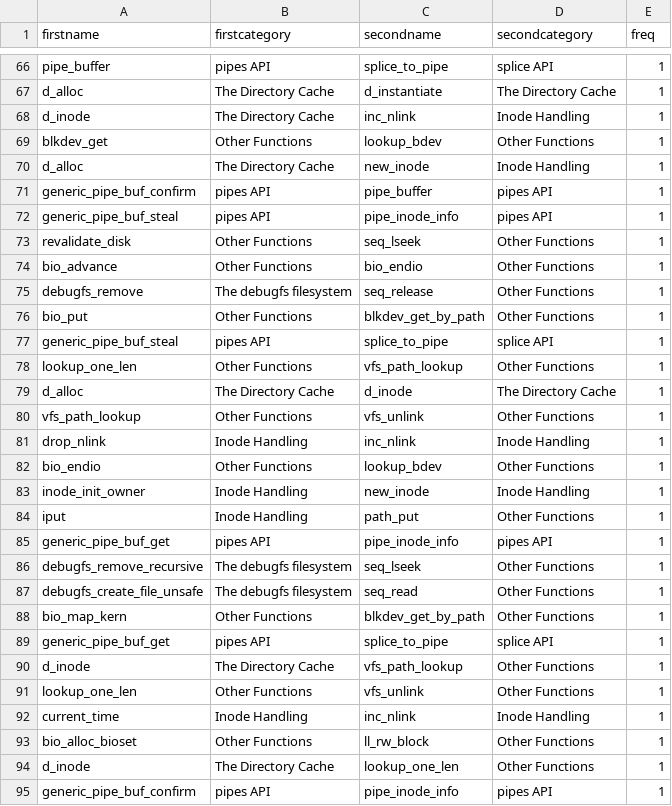
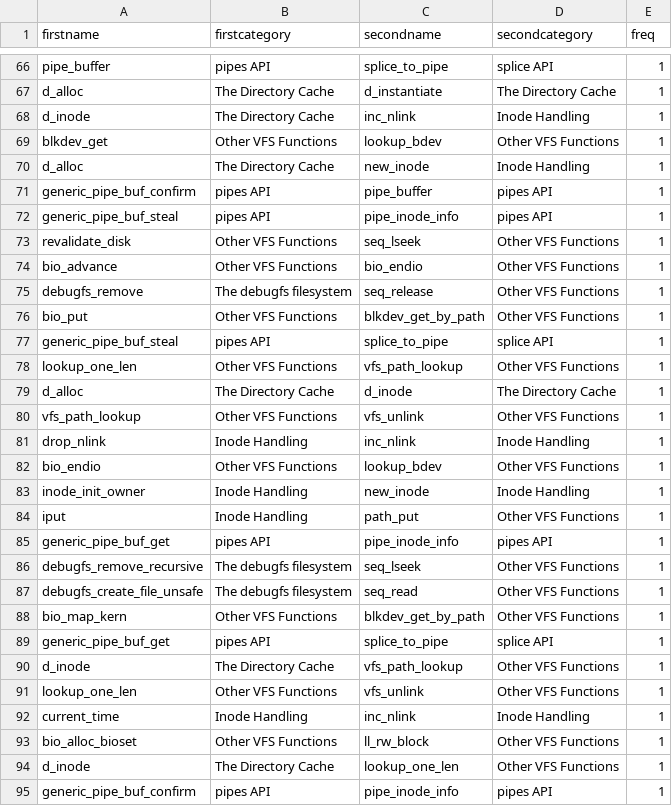
Before and after one commit to zalsader/fsquestions, a CSV file: scripts/csv/3-functionstogether.csv, drawn as a sheet; only a part is shown, gaps mark what is left out; the diff covers the shown part only.

```diff
--- a/scripts/csv/3-functionstogether.csv
+++ b/scripts/csv/3-functionstogether.csv
@@ -68,3 +68,3 @@
 "d_inode","The Directory Cache","inc_nlink","Inode Handling","1"
-"blkdev_get","Other Functions","lookup_bdev","Other Functions","1"
+"blkdev_get","Other VFS Functions","lookup_bdev","Other VFS Functions","1"
 "d_alloc","The Directory Cache","new_inode","Inode Handling","1"
@@ -72,24 +72,24 @@
 "generic_pipe_buf_steal","pipes API","pipe_inode_info","pipes API","1"
-"revalidate_disk","Other Functions","seq_lseek","Other Functions","1"
-"bio_advance","Other Functions","bio_endio","Other Functions","1"
-"debugfs_remove","The debugfs filesystem","seq_release","Other Functions","1"
-"bio_put","Other Functions","blkdev_get_by_path","Other Functions","1"
+"revalidate_disk","Other VFS Functions","seq_lseek","Other VFS Functions","1"
+"bio_advance","Other VFS Functions","bio_endio","Other VFS Functions","1"
+"debugfs_remove","The debugfs filesystem","seq_release","Other VFS Functions","1"
+"bio_put","Other VFS Functions","blkdev_get_by_path","Other VFS Functions","1"
 "generic_pipe_buf_steal","pipes API","splice_to_pipe","splice API","1"
-"lookup_one_len","Other Functions","vfs_path_lookup","Other Functions","1"
+"lookup_one_len","Other VFS Functions","vfs_path_lookup","Other VFS Functions","1"
 "d_alloc","The Directory Cache","d_inode","The Directory Cache","1"
-"vfs_path_lookup","Other Functions","vfs_unlink","Other Functions","1"
+"vfs_path_lookup","Other VFS Functions","vfs_unlink","Other VFS Functions","1"
 "drop_nlink","Inode Handling","inc_nlink","Inode Handling","1"
-"bio_endio","Other Functions","lookup_bdev","Other Functions","1"
+"bio_endio","Other VFS Functions","lookup_bdev","Other VFS Functions","1"
 "inode_init_owner","Inode Handling","new_inode","Inode Handling","1"
-"iput","Inode Handling","path_put","Other Functions","1"
+"iput","Inode Handling","path_put","Other VFS Functions","1"
 "generic_pipe_buf_get","pipes API","pipe_inode_info","pipes API","1"
-"debugfs_remove_recursive","The debugfs filesystem","seq_lseek","Other Functions","1"
-"debugfs_create_file_unsafe","The debugfs filesystem","seq_read","Other Functions","1"
-"bio_map_kern","Other Functions","blkdev_get_by_path","Other Functions","1"
+"debugfs_remove_recursive","The debugfs filesystem","seq_lseek","Other VFS Functions","1"
+"debugfs_create_file_unsafe","The debugfs filesystem","seq_read","Other VFS Functions","1"
+"bio_map_kern","Other VFS Functions","blkdev_get_by_path","Other VFS Functions","1"
 "generic_pipe_buf_get","pipes API","splice_to_pipe","splice API","1"
-"d_inode","The Directory Cache","vfs_path_lookup","Other Functions","1"
-"lookup_one_len","Other Functions","vfs_unlink","Other Functions","1"
+"d_inode","The Directory Cache","vfs_path_lookup","Other VFS Functions","1"
+"lookup_one_len","Other VFS Functions","vfs_unlink","Other VFS Functions","1"
 "current_time","Inode Handling","inc_nlink","Inode Handling","1"
-"bio_alloc_bioset","Other Functions","ll_rw_block","Other Functions","1"
-"d_inode","The Directory Cache","lookup_one_len","Other Functions","1"
+"bio_alloc_bioset","Other VFS Functions","ll_rw_block","Other VFS Functions","1"
+"d_inode","The Directory Cache","lookup_one_len","Other VFS Functions","1"
 "generic_pipe_buf_confirm","pipes API","pipe_inode_info","pipes API","1"
```
Also changed, not shown: 84 edited cells elsewhere in this file, scripts/csv/1-1-2-coveragebycategory.csv, 3 other files.
